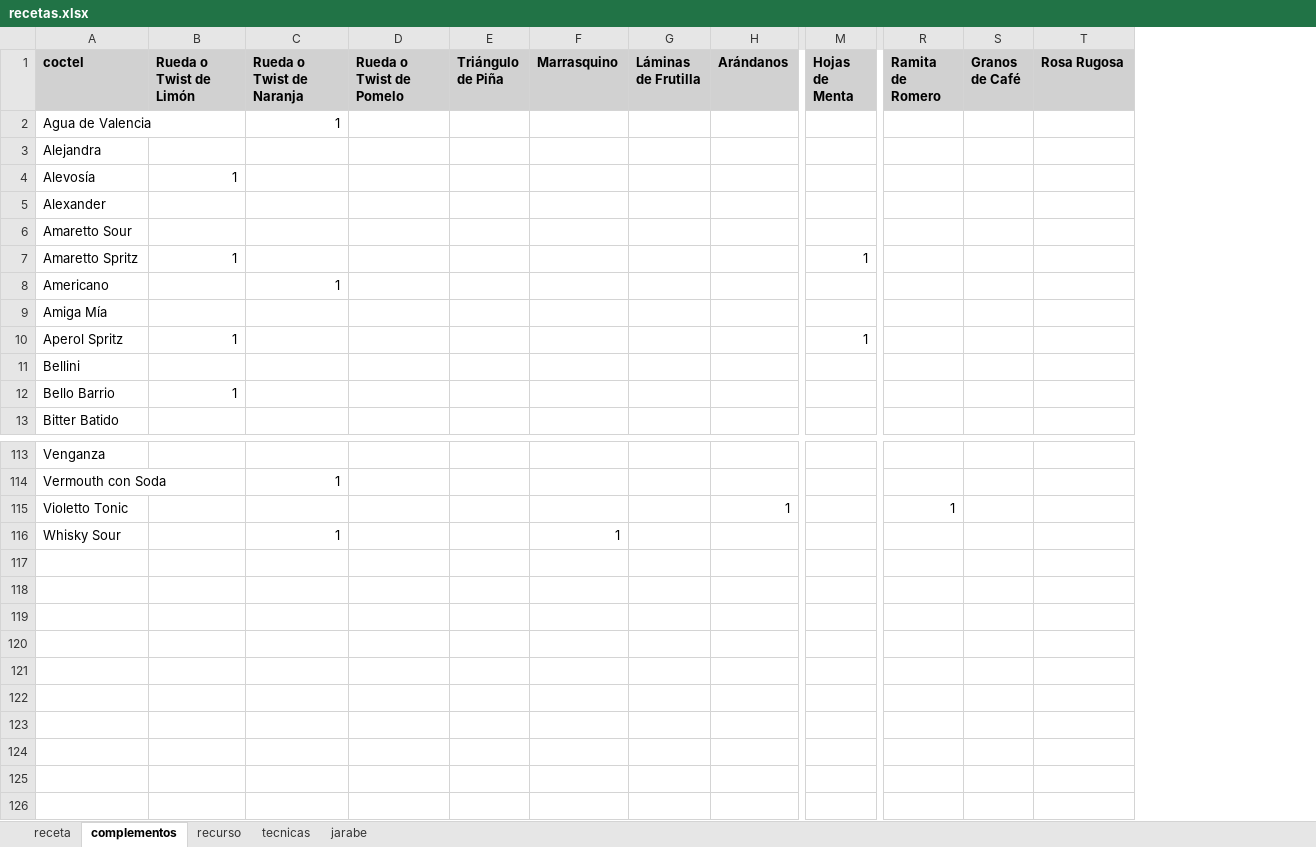
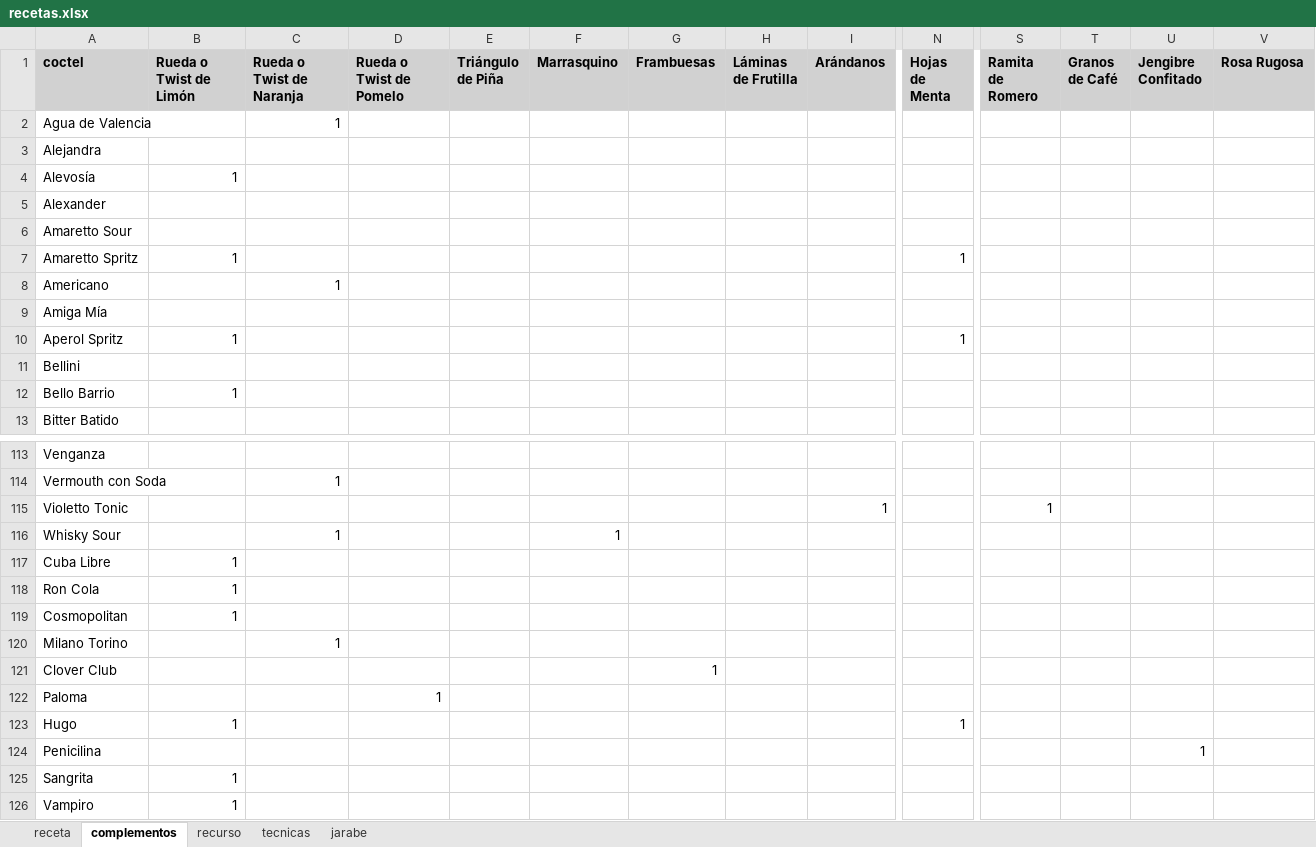
Before and after one commit to cargomir/clubdelicores, an Excel workbook: data/recetas.xlsx, sheet complementos, drawn as a sheet; only a part is shown, gaps mark what is left out; values as stored, in another font and other column widths than the file's, no borders; rows hold the shown columns only; the diff names each change by its address in the sheet, - before the commit and + after, or states it on an @@ line.

```diff
--- a/data/recetas.xlsx (sheet complementos)
+++ b/data/recetas.xlsx (sheet complementos)
+column G (Frambuesas), empty
+column U (Jengibre Confitado), empty
+row 117: Cuba Libre | 1
+row 118: Ron Cola | 1
+row 119: Cosmopolitan | 1
+row 120: Milano Torino |  | 1
+row 121: Clover Club |  |  |  |  |  | 1
+row 122: Paloma |  |  | 1
+row 123: Hugo | 1 |  |  |  |  |  |  |  | 1
+row 124: Penicilina |  |  |  |  |  |  |  |  |  |  |  | 1
+row 125: Sangrita | 1
+row 126: Vampiro | 1
```
Also changed, not shown: sheet receta, sheet recurso, sheet jarabe, formulas that keep their value.
